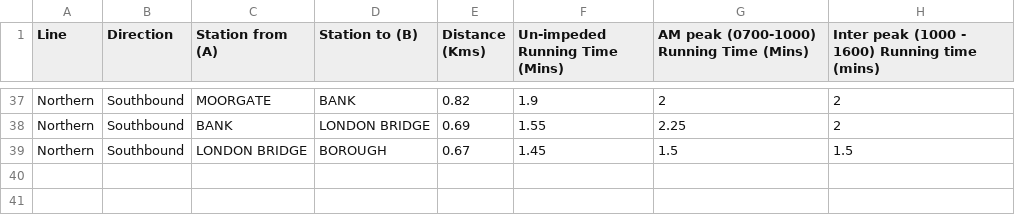
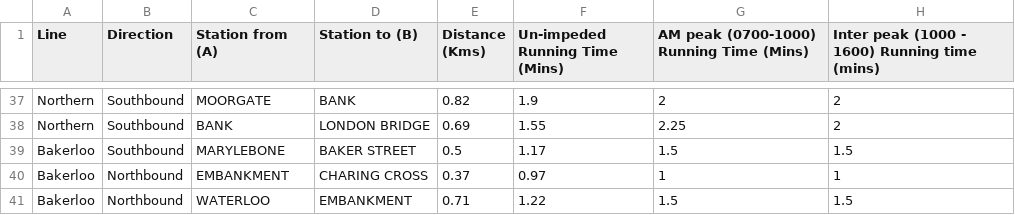
Before and after one commit to Wek-mad/COMP-1844, a CSV file: final/process4.csv, drawn as a sheet; only a part is shown, gaps mark what is left out.

```diff
--- a/final/process4.csv
+++ b/final/process4.csv
@@ -38,2 +38,4 @@ Northern ,Southbound,MOORGATE,BANK,0.82,1.9,2,2
 Northern ,Southbound,BANK,LONDON BRIDGE,0.69,1.55,2.25,2
-Northern ,Southbound,LONDON BRIDGE,BOROUGH,0.67,1.45,1.5,1.5
+Bakerloo ,Southbound,MARYLEBONE,BAKER STREET,0.5,1.17,1.5,1.5
+Bakerloo ,Northbound,EMBANKMENT,CHARING CROSS,0.37,0.97,1,1
+Bakerloo ,Northbound,WATERLOO,EMBANKMENT,0.71,1.22,1.5,1.5
```
Also changed, not shown: 2 other files.
